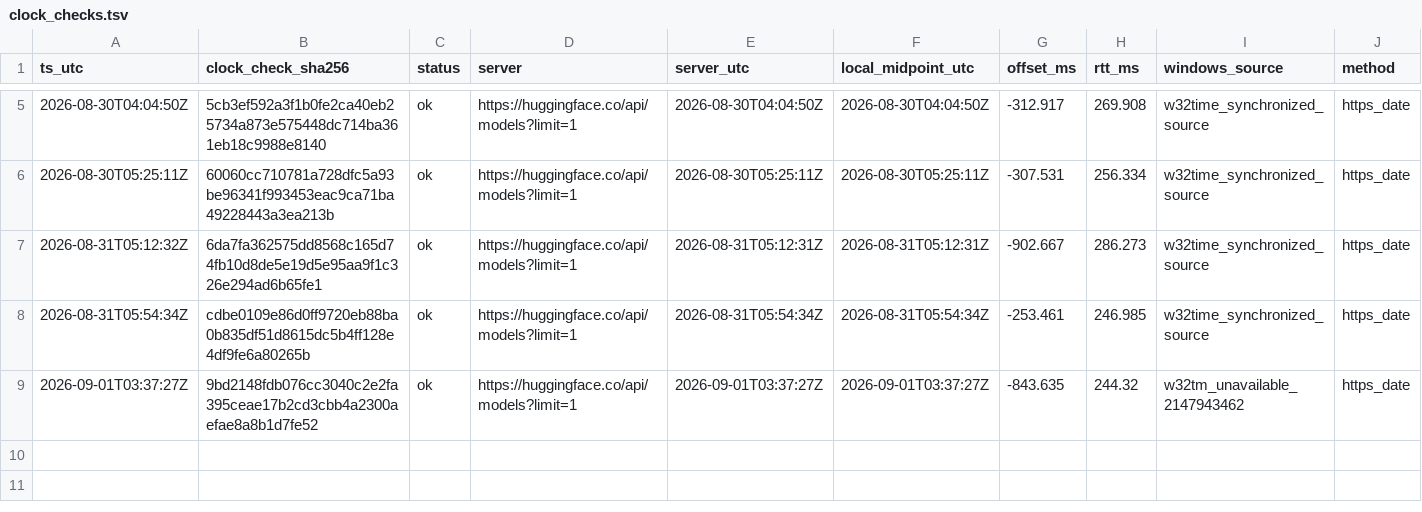
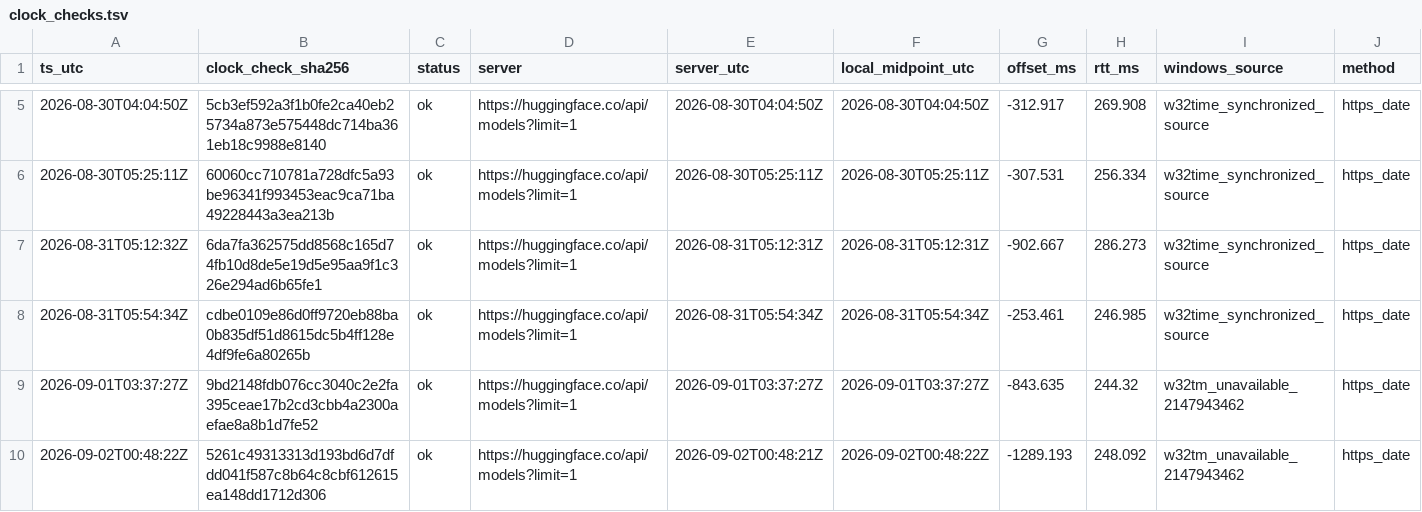
Before and after one commit to jinsan02/kotokenlab, a TSV file: experiments/clock_checks.tsv, drawn as a sheet; only a part is shown, gaps mark what is left out; rows hold the shown columns only; the diff names each change by its address in the sheet, - before the commit and + after, or states it on an @@ line.

```diff
--- a/experiments/clock_checks.tsv
+++ b/experiments/clock_checks.tsv
+row 10: 2026-09-02T00:48:22Z | 5261c49313313d193bd6d7dfdd041f587c8b64c8cbf612615ea148dd1712d306 | ok | https://huggingface.co/api/models?limit=1 | 2026-09-02T00:48:21Z | 2026-09-02T00:48:22Z | -1289.193 | 248.092 | w32tm_unavailable_2147943462 | https_date
```
Also changed, not shown: experiments/LEDGER.tsv, experiments/artifacts.tsv, 8 other files.
